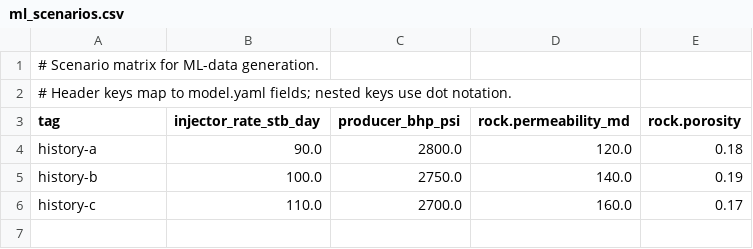
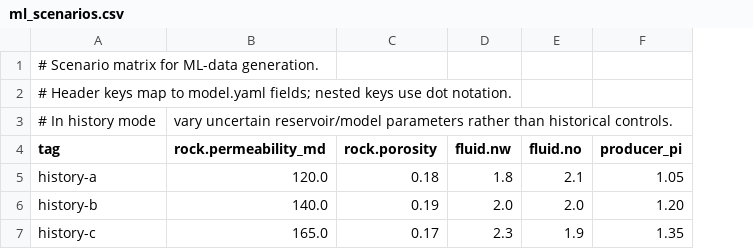
Before and after one commit to hareshramn/reservsim_ML, a CSV file: cases/model1/ml_scenarios.csv, drawn as a sheet; removed rows and columns are numbered as before the commit, all else as after; the diff names each change by its address in the sheet, - before the commit and + after, or states it on an @@ line.

Commit message:
HIST-05: ml - replace transition surrogate with history-match ranker

```diff
--- a/cases/model1/ml_scenarios.csv
+++ b/cases/model1/ml_scenarios.csv
-column B (injector_rate_stb_day), rows 4-6: 90.0 | 100.0 | 110.0
-column C (producer_bhp_psi), rows 4-6: 2800.0 | 2750.0 | 2700.0
+column D (fluid.nw), rows 5-7: 1.8 | 2.0 | 2.3
+column E (fluid.no), rows 5-7: 2.1 | 2.0 | 1.9
+column F (producer_pi), rows 5-7: 1.05 | 1.20 | 1.35
+row 3: # In history mode | vary uncertain reservoir/model parameters rather than historical controls.
-B7 (rock.permeability_md): 160.0
+B7 (rock.permeability_md): 165.0
```
Also changed, not shown: 27 other files.
